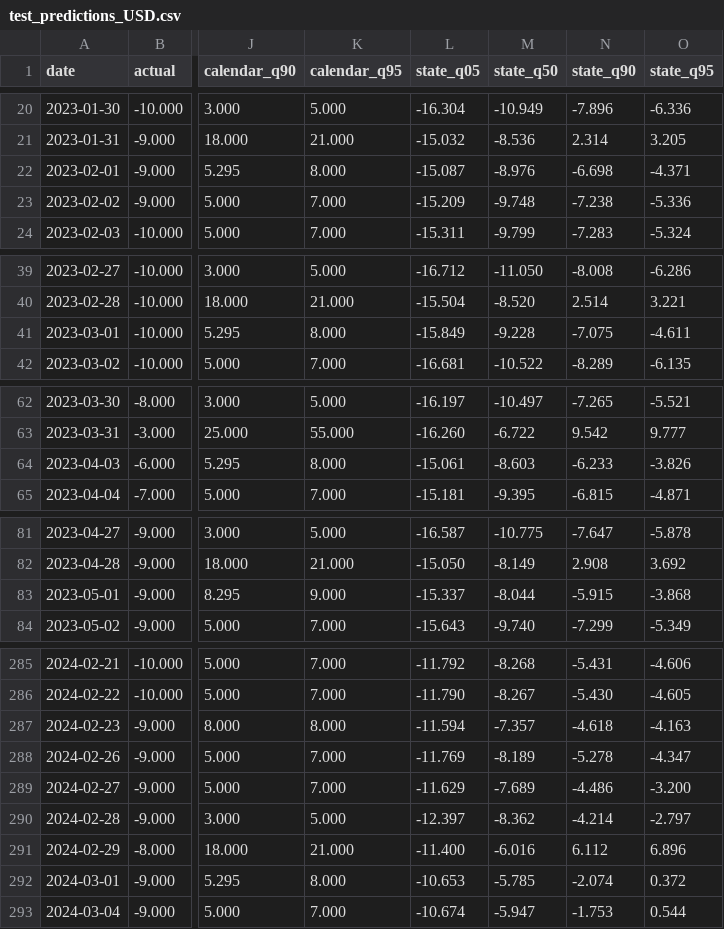
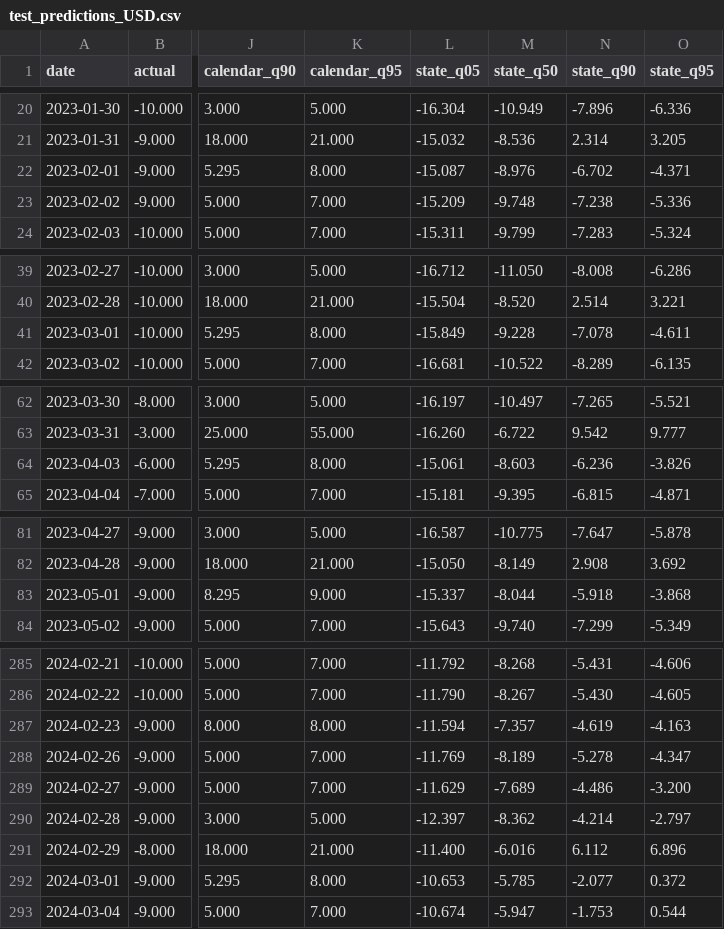
Before and after one commit to Li52utm/price-of-collateral, a CSV file: results/forecast/test_predictions_USD.csv, drawn as a sheet; only a part is shown, gaps mark what is left out; the diff covers the shown part only; the diff names each change by its address in the sheet, - before the commit and + after, or states it on an @@ line.

```diff
--- a/results/forecast/test_predictions_USD.csv
+++ b/results/forecast/test_predictions_USD.csv
-N22 (state_q90): -6.698
+N22 (state_q90): -6.702
-N41 (state_q90): -7.075
+N41 (state_q90): -7.078
-N64 (state_q90): -6.233
+N64 (state_q90): -6.236
-N83 (state_q90): -5.915
+N83 (state_q90): -5.918
-N287 (state_q90): -4.618
+N287 (state_q90): -4.619
-N292 (state_q90): -2.074
+N292 (state_q90): -2.077
```
Also changed, not shown: 41 edited cells elsewhere in this file, results/corridors/stress_probability.csv, results/forecast/test_predictions_EUR.csv, 27 other files.
